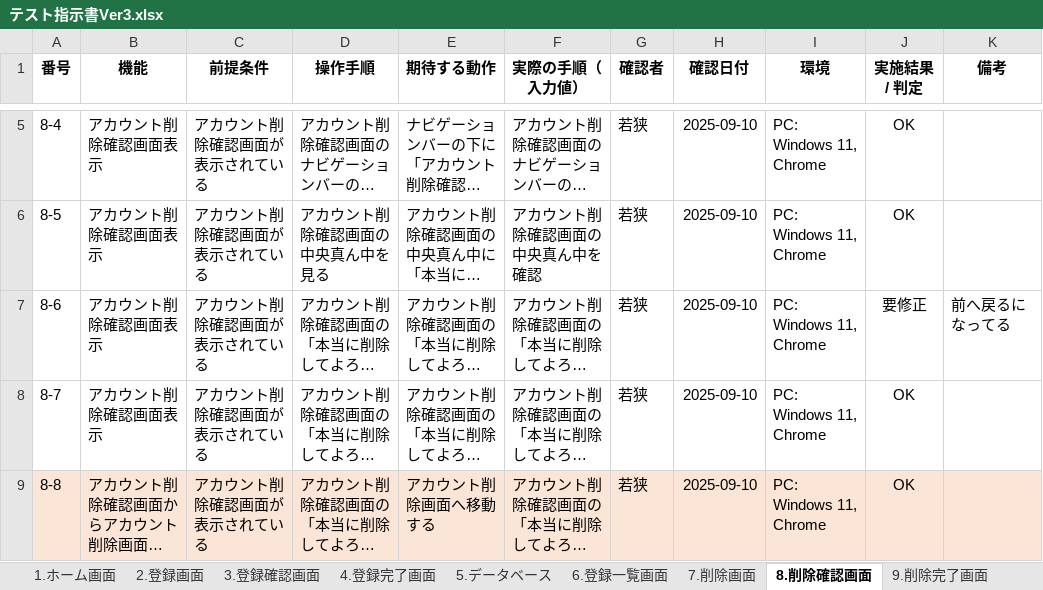
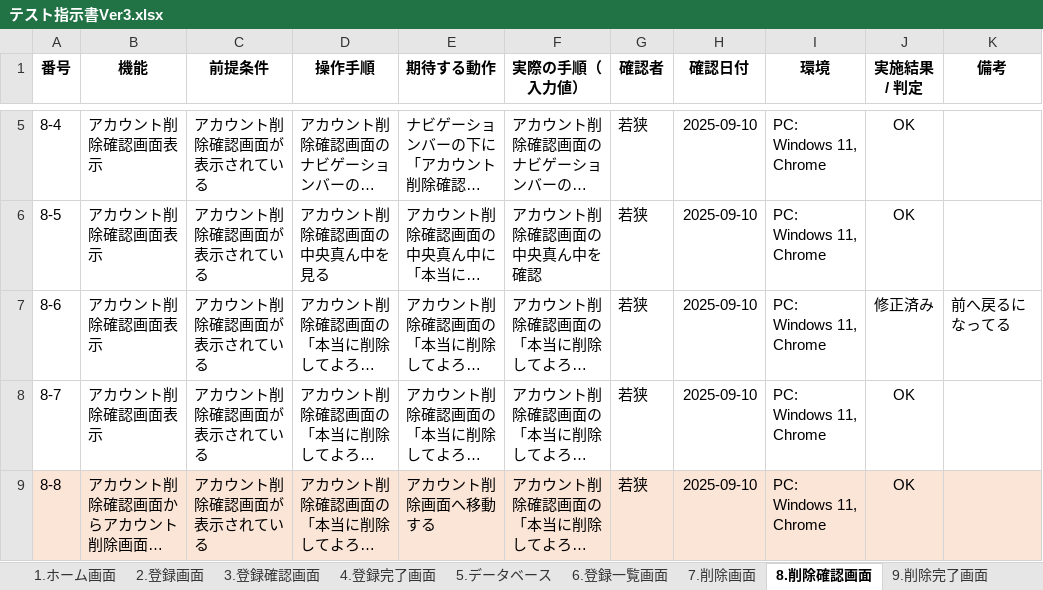
Before and after one commit to waka-di/-, an Excel workbook: テスト指示書Ver3.xlsx, sheet 8.削除確認画面, drawn as a sheet; only a part is shown, gaps mark what is left out; long unchanged cells end in …; values as stored, in another font and other column widths than the file's, no borders; the diff names each change by its address in the sheet, - before the commit and + after, or states it on an @@ line.

```diff
--- a/テスト指示書Ver3.xlsx (sheet 8.削除確認画面)
+++ b/テスト指示書Ver3.xlsx (sheet 8.削除確認画面)
-J7 (実施結果 / 判定): 要修正
+J7 (実施結果 / 判定): 修正済み
```
Also changed, not shown: 1 other file.
